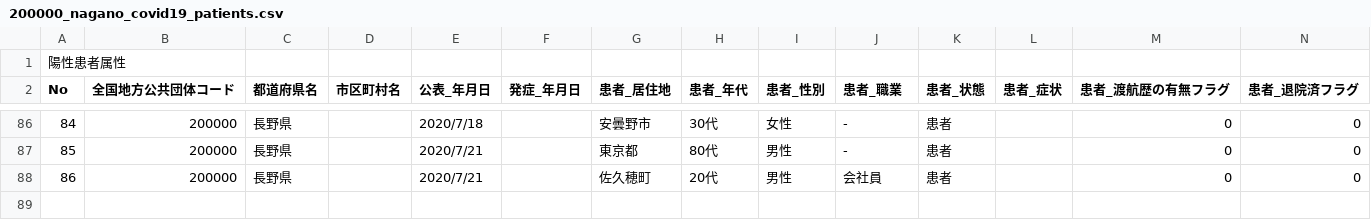
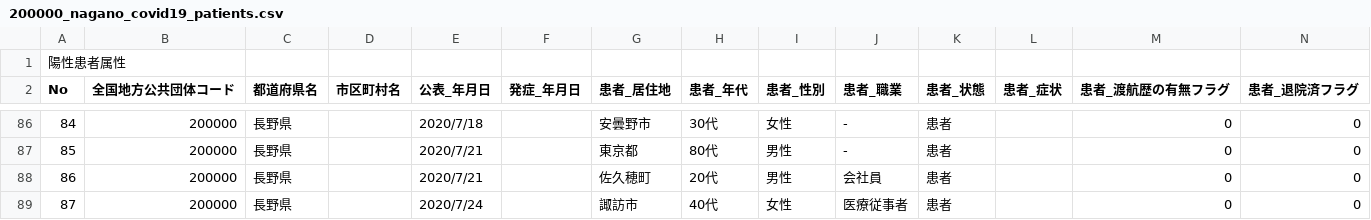
Before and after one commit to wataruoguchi/covid19_nagano_csv_to_json, a CSV file: src/.encoded/200000_nagano_covid19_patients.csv, drawn as a sheet; only a part is shown, gaps mark what is left out; rows hold the shown columns only; the diff names each change by its address in the sheet, - before the commit and + after, or states it on an @@ line.

```diff
--- a/src/.encoded/200000_nagano_covid19_patients.csv
+++ b/src/.encoded/200000_nagano_covid19_patients.csv
+row 89: 87 | 200000 | 長野県 |  | 2020/7/24 |  | 諏訪市 | 40代 | 女性 | 医療従事者 | 患者 |  | 0 | 0
```
Also changed, not shown: src/.encoded/200000_nagano_covid19_test_count.csv, src/.encoded/patients.csv, 4 other files.
